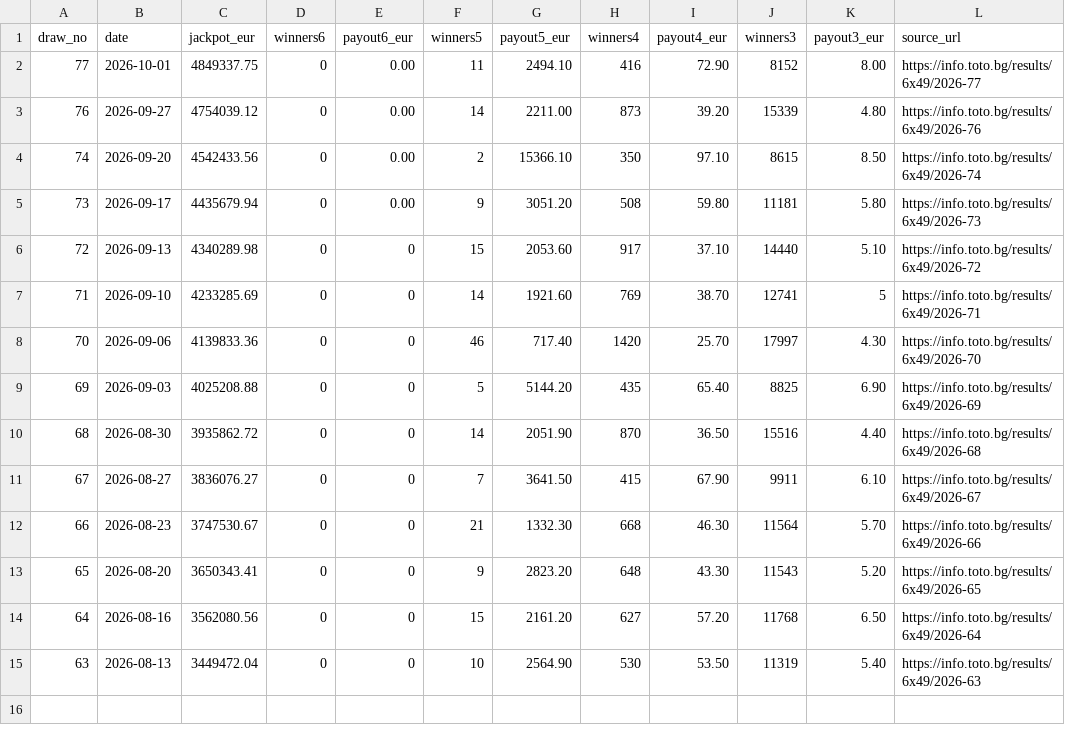
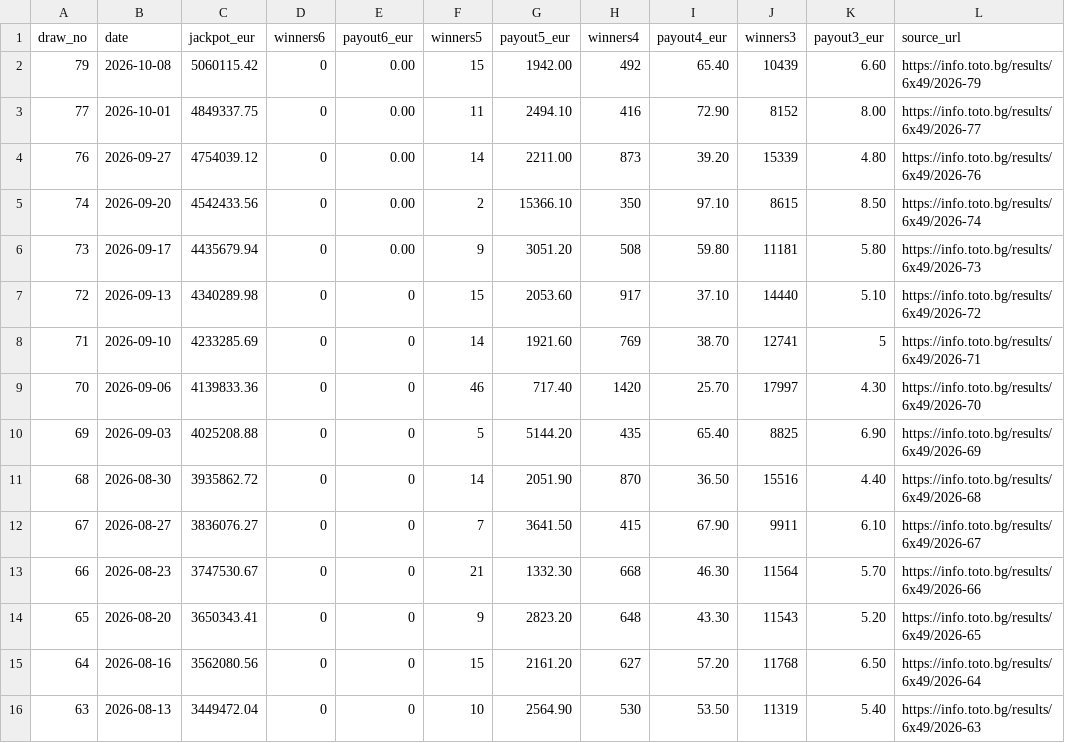
Before and after one commit to ogimitev-blip/lottery-lab, a CSV file: data/results_meta_649.csv, drawn as a sheet.

Commit message:
Sync official 6/49 draw 79 payouts

```diff
--- a/data/results_meta_649.csv
+++ b/data/results_meta_649.csv
@@ -1,2 +1,3 @@
 draw_no,date,jackpot_eur,winners6,payout6_eur,winners5,payout5_eur,winners4,payout4_eur,winners3,payout3_eur,source_url
+79,2026-10-08,5060115.42,0,0.00,15,1942.00,492,65.40,10439,6.60,https://info.toto.bg/results/6x49/2026-79
 77,2026-10-01,4849337.75,0,0.00,11,2494.10,416,72.90,8152,8.00,https://info.toto.bg/results/6x49/2026-77
```
